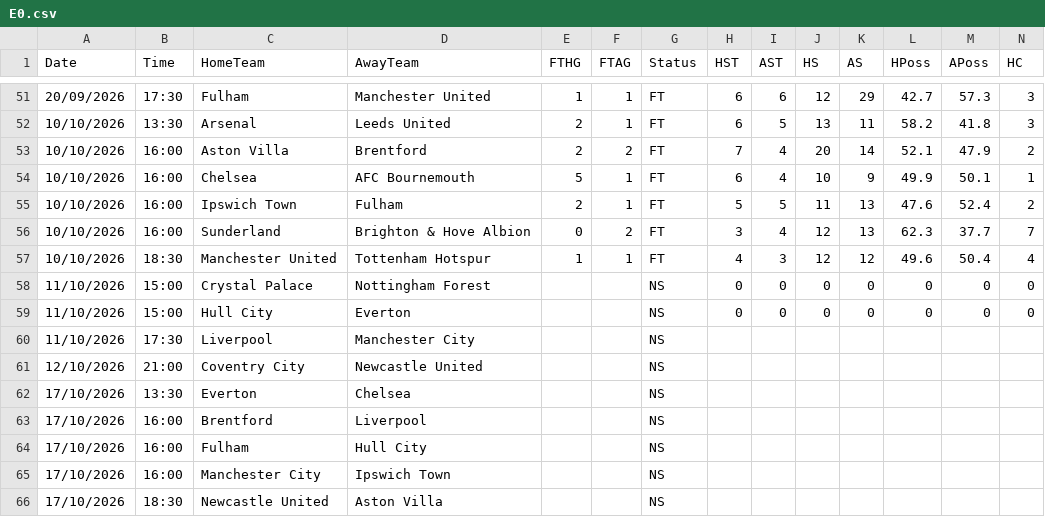
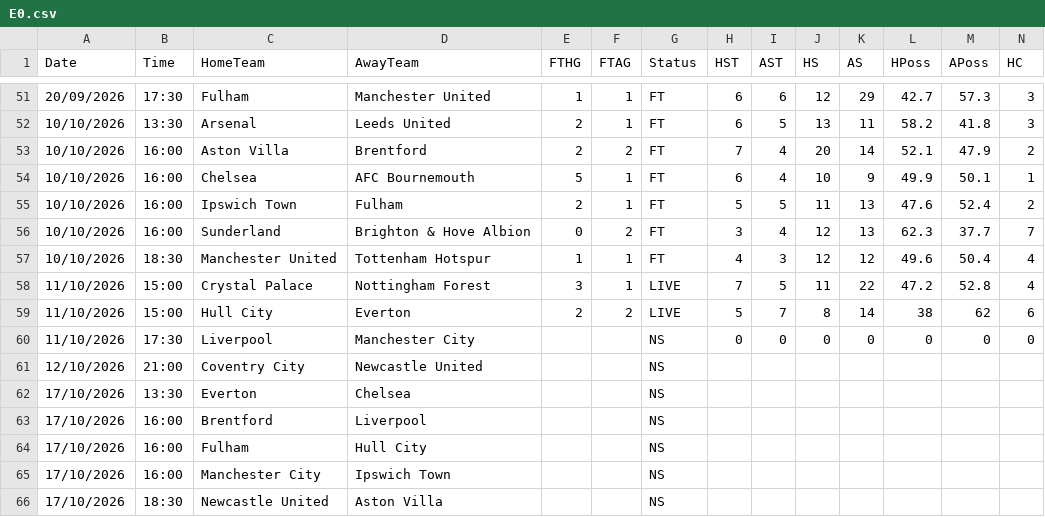
Before and after one commit to yorsbedoya-ui/pizarra-de-pronosticos, a CSV file: data/live/E0.csv, drawn as a sheet; only a part is shown, gaps mark what is left out; removed rows and columns are numbered as before the commit, all else as after; rows hold the shown columns only; the diff names each change by its address in the sheet, - before the commit and + after, or states it on an @@ line.

```diff
--- a/data/live/E0.csv
+++ b/data/live/E0.csv
+row 58: 11/10/2026 | 15:00 | Crystal Palace | Nottingham Forest | 3 | 1 | LIVE | 7 | 5 | 11 | 22 | 47.2 | 52.8 | 4
+row 59: 11/10/2026 | 15:00 | Hull City | Everton | 2 | 2 | LIVE | 5 | 7 | 8 | 14 | 38 | 62 | 6
-B60 (Time): 15:00
+B60 (Time): 17:30
-C60 (HomeTeam): Crystal Palace
+C60 (HomeTeam): Liverpool
-D60 (AwayTeam): Nottingham Forest
+D60 (AwayTeam): Manchester City
-row 59: 11/10/2026 | 15:00 | Hull City | Everton |  |  | NS | 0 | 0 | 0 | 0 | 0 | 0 | 0
-row 60: 11/10/2026 | 17:30 | Liverpool | Manchester City |  |  | NS
```
Also changed, not shown: data/live/D1.csv, data/live/F1.csv, 6 other files.
